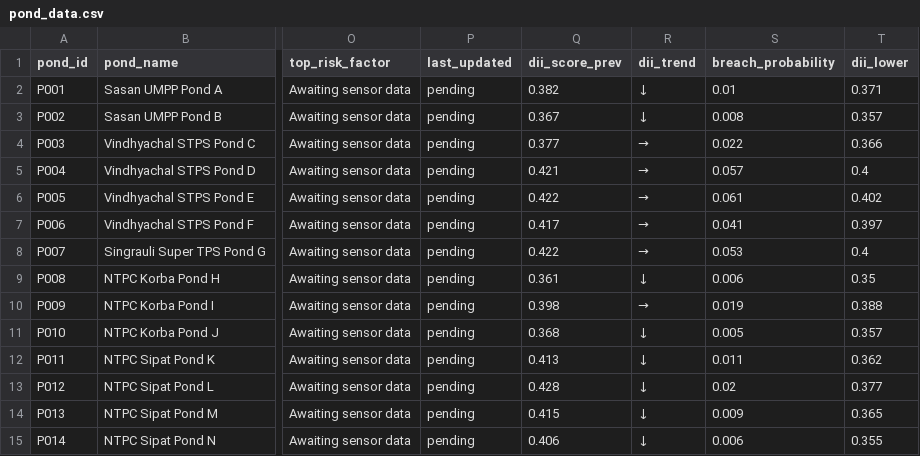
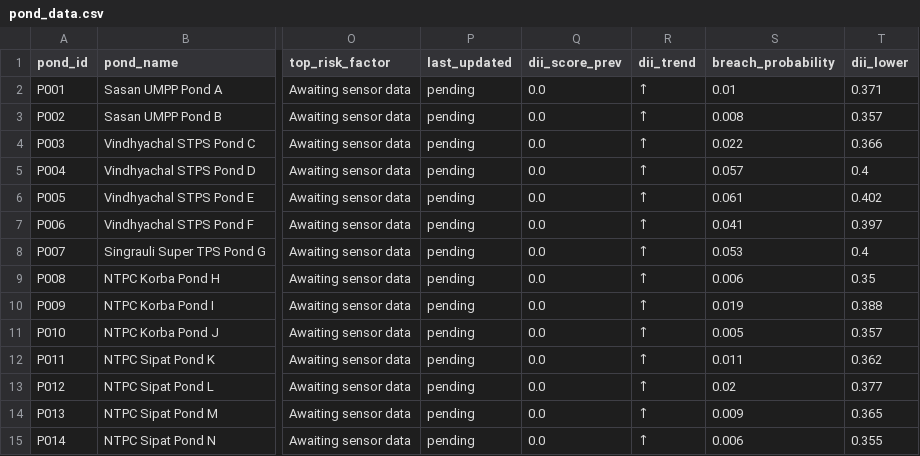
Before and after one commit to craked-code/ashpond_system, a CSV file: data/pond_data.csv, drawn as a sheet; only a part is shown, gaps mark what is left out; the diff names each change by its address in the sheet, - before the commit and + after, or states it on an @@ line.

```diff
--- a/data/pond_data.csv
+++ b/data/pond_data.csv
-Q2 (dii_score_prev): 0.382
+Q2 (dii_score_prev): 0.0
-R2:R3 (dii_trend): ↓
+R2:R3 (dii_trend): ↑
-Q3 (dii_score_prev): 0.367
+Q3 (dii_score_prev): 0.0
-Q4 (dii_score_prev): 0.377
+Q4 (dii_score_prev): 0.0
-R4:R8 (dii_trend): →
+R4:R8 (dii_trend): ↑
-Q5 (dii_score_prev): 0.421
+Q5 (dii_score_prev): 0.0
-Q6 (dii_score_prev): 0.422
+Q6 (dii_score_prev): 0.0
-Q7 (dii_score_prev): 0.417
+Q7 (dii_score_prev): 0.0
-Q8 (dii_score_prev): 0.422
+Q8 (dii_score_prev): 0.0
-Q9 (dii_score_prev): 0.361
+Q9 (dii_score_prev): 0.0
-R9 (dii_trend): ↓
+R9 (dii_trend): ↑
-Q10 (dii_score_prev): 0.398
+Q10 (dii_score_prev): 0.0
-R10 (dii_trend): →
+R10 (dii_trend): ↑
-Q11 (dii_score_prev): 0.368
+Q11 (dii_score_prev): 0.0
-R11:R15 (dii_trend): ↓
+R11:R15 (dii_trend): ↑
-Q12 (dii_score_prev): 0.413
+Q12 (dii_score_prev): 0.0
-Q13 (dii_score_prev): 0.428
+Q13 (dii_score_prev): 0.0
-Q14 (dii_score_prev): 0.415
+Q14 (dii_score_prev): 0.0
-Q15 (dii_score_prev): 0.406
+Q15 (dii_score_prev): 0.0
```
Also changed, not shown: 8 other files.
